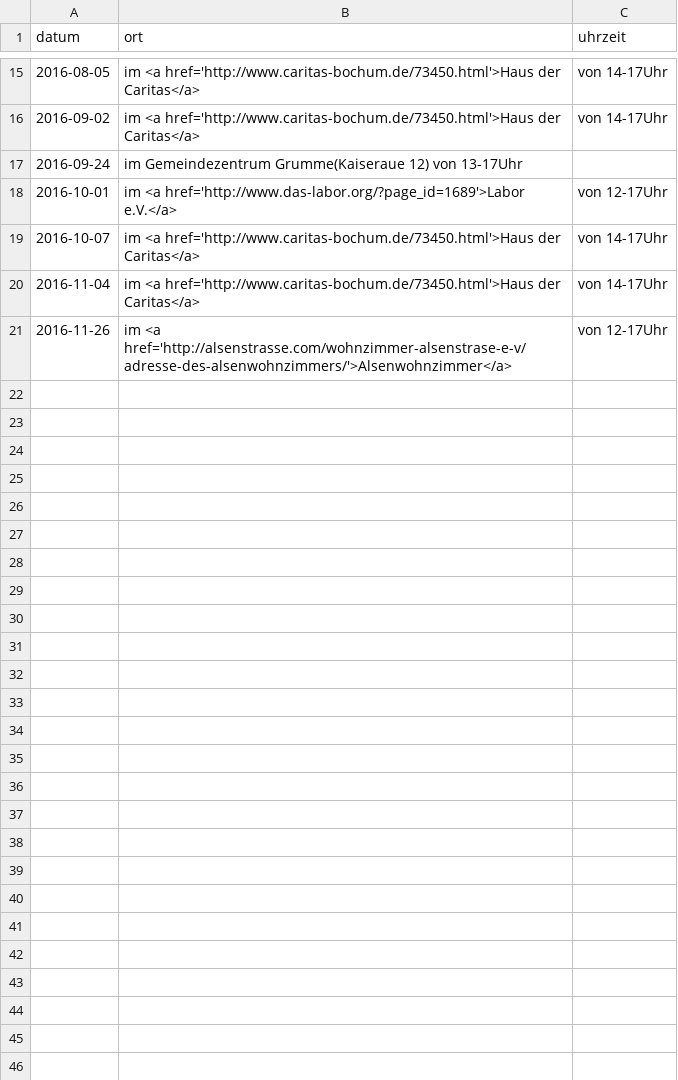
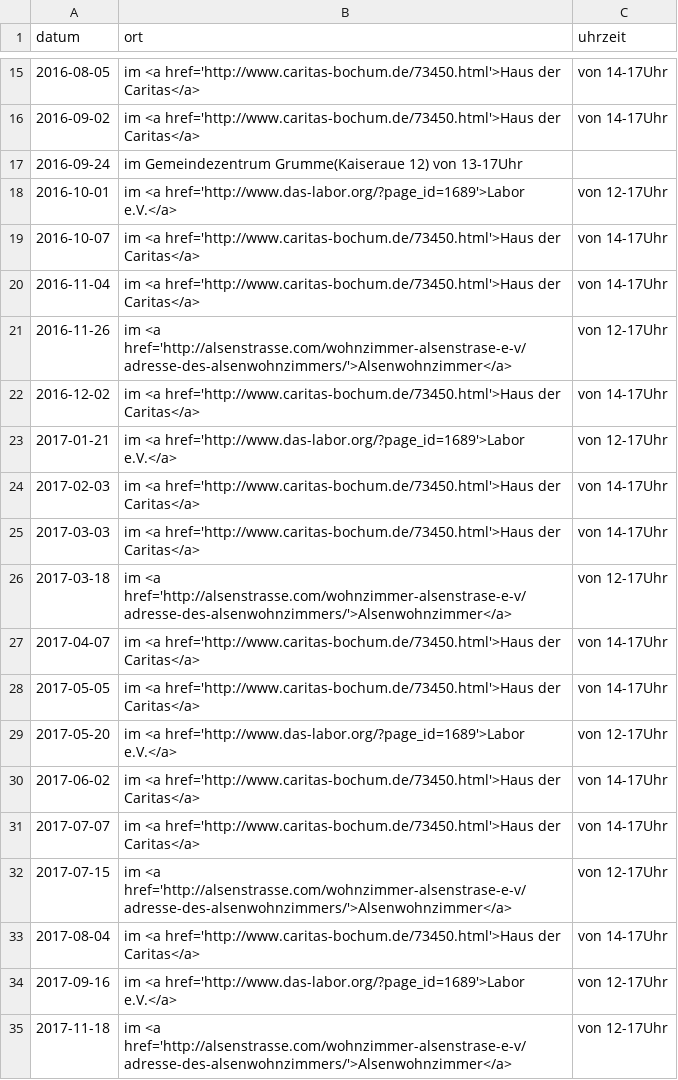
Before and after one commit to das-labor/repaircafe-bochum.de, a CSV file: _data/termine.csv, drawn as a sheet; only a part is shown, gaps mark what is left out; the diff names each change by its address in the sheet, - before the commit and + after, or states it on an @@ line.

Commit message:
termine 2017

```diff
--- a/_data/termine.csv
+++ b/_data/termine.csv
+row 22: 2016-12-02 | im <a href='http://www.caritas-bochum.de/73450.html'>Haus der Caritas</a> | von 14-17Uhr
+row 23: 2017-01-21 | im <a href='http://www.das-labor.org/?page_id=1689'>Labor e.V.</a> | von 12-17Uhr
+row 24: 2017-02-03 | im <a href='http://www.caritas-bochum.de/73450.html'>Haus der Caritas</a> | von 14-17Uhr
+row 25: 2017-03-03 | im <a href='http://www.caritas-bochum.de/73450.html'>Haus der Caritas</a> | von 14-17Uhr
+row 26: 2017-03-18 | im <a href='http://alsenstrasse.com/wohnzimmer-alsenstrase-e-v/adresse-des-alsenwohnzimmers/'>Alsenwohnzimmer</a> | von 12-17Uhr
+row 27: 2017-04-07 | im <a href='http://www.caritas-bochum.de/73450.html'>Haus der Caritas</a> | von 14-17Uhr
+row 28: 2017-05-05 | im <a href='http://www.caritas-bochum.de/73450.html'>Haus der Caritas</a> | von 14-17Uhr
+row 29: 2017-05-20 | im <a href='http://www.das-labor.org/?page_id=1689'>Labor e.V.</a> | von 12-17Uhr
+row 30: 2017-06-02 | im <a href='http://www.caritas-bochum.de/73450.html'>Haus der Caritas</a> | von 14-17Uhr
+row 31: 2017-07-07 | im <a href='http://www.caritas-bochum.de/73450.html'>Haus der Caritas</a> | von 14-17Uhr
+row 32: 2017-07-15 | im <a href='http://alsenstrasse.com/wohnzimmer-alsenstrase-e-v/adresse-des-alsenwohnzimmers/'>Alsenwohnzimmer</a> | von 12-17Uhr
+row 33: 2017-08-04 | im <a href='http://www.caritas-bochum.de/73450.html'>Haus der Caritas</a> | von 14-17Uhr
+row 34: 2017-09-16 | im <a href='http://www.das-labor.org/?page_id=1689'>Labor e.V.</a> | von 12-17Uhr
+row 35: 2017-11-18 | im <a href='http://alsenstrasse.com/wohnzimmer-alsenstrase-e-v/adresse-des-alsenwohnzimmers/'>Alsenwohnzimmer</a> | von 12-17Uhr
```
